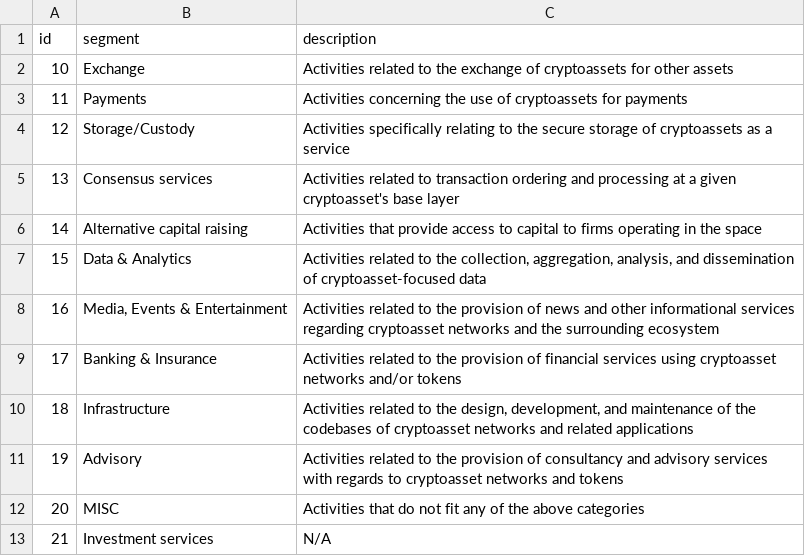
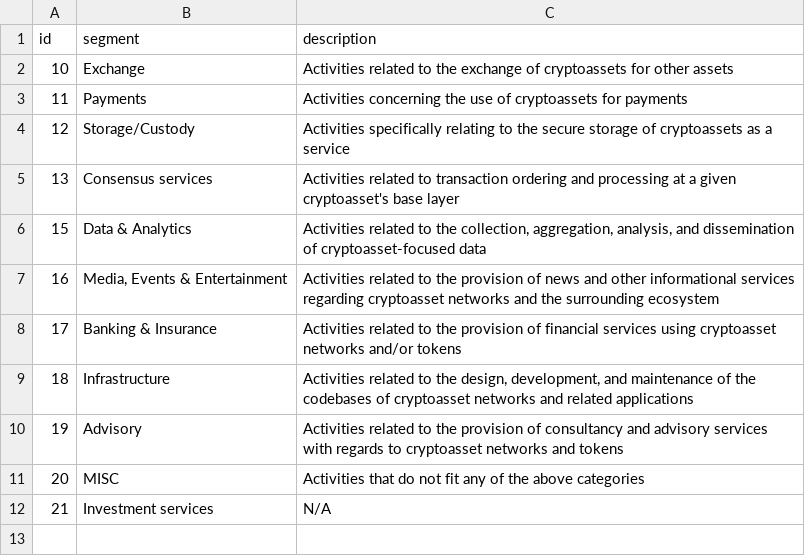
Before and after one commit to dektox/crypto_ecosystem_atlas, a CSV file: server_config/segments.csv, drawn as a sheet; the diff names each change by its address in the sheet, - before the commit and + after, or states it on an @@ line.

```diff
--- a/server_config/segments.csv
+++ b/server_config/segments.csv
-row 6: 14 | Alternative capital raising | Activities that provide access to capital to firms operating in the space
```
Also changed, not shown: server_config/categories.csv, server_config/subsegments.csv, 3 other files.
